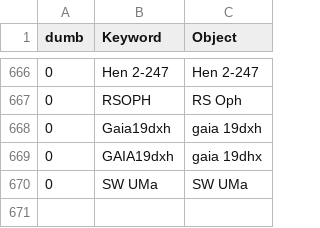
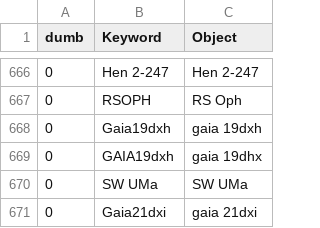
Before and after one commit to aras-database/database, a CSV file: data/objects.csv, drawn as a sheet; only a part is shown, gaps mark what is left out; the diff names each change by its address in the sheet, - before the commit and + after, or states it on an @@ line.

Commit message:
2021-10-25a
gaia 21dxi

```diff
--- a/data/objects.csv
+++ b/data/objects.csv
+row 671: 0 | Gaia21dxi | gaia 21dxi
```
Also changed, not shown: data/symbiotic_stars_Merc.csv, 10 other files.
